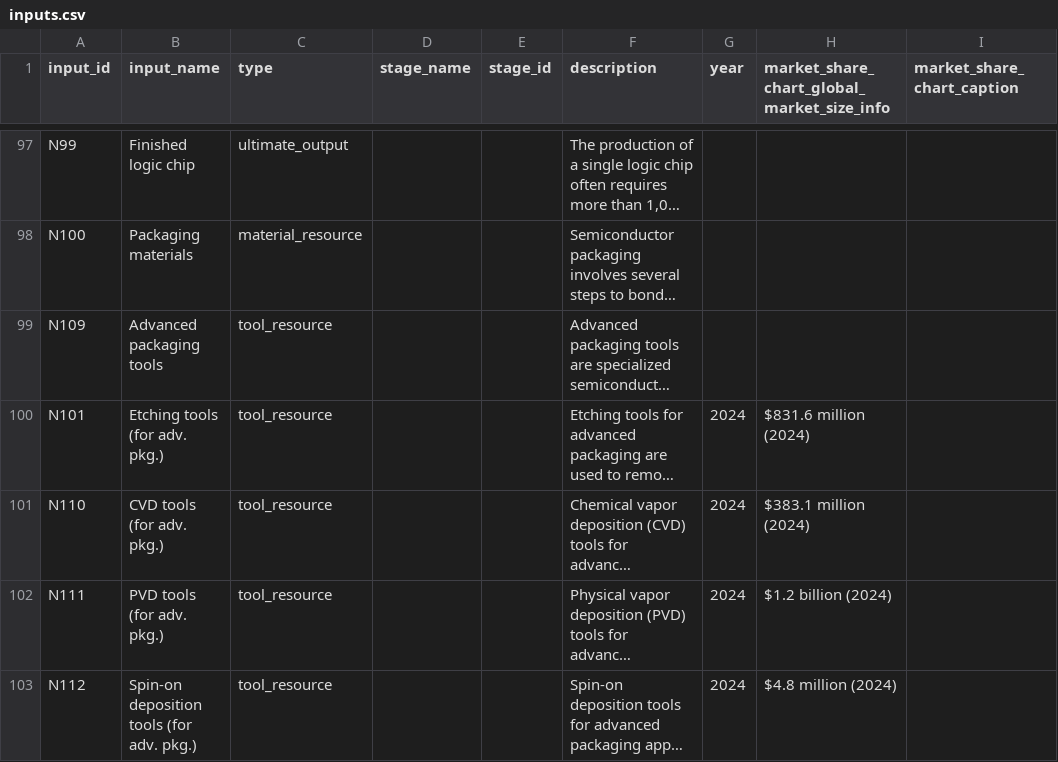
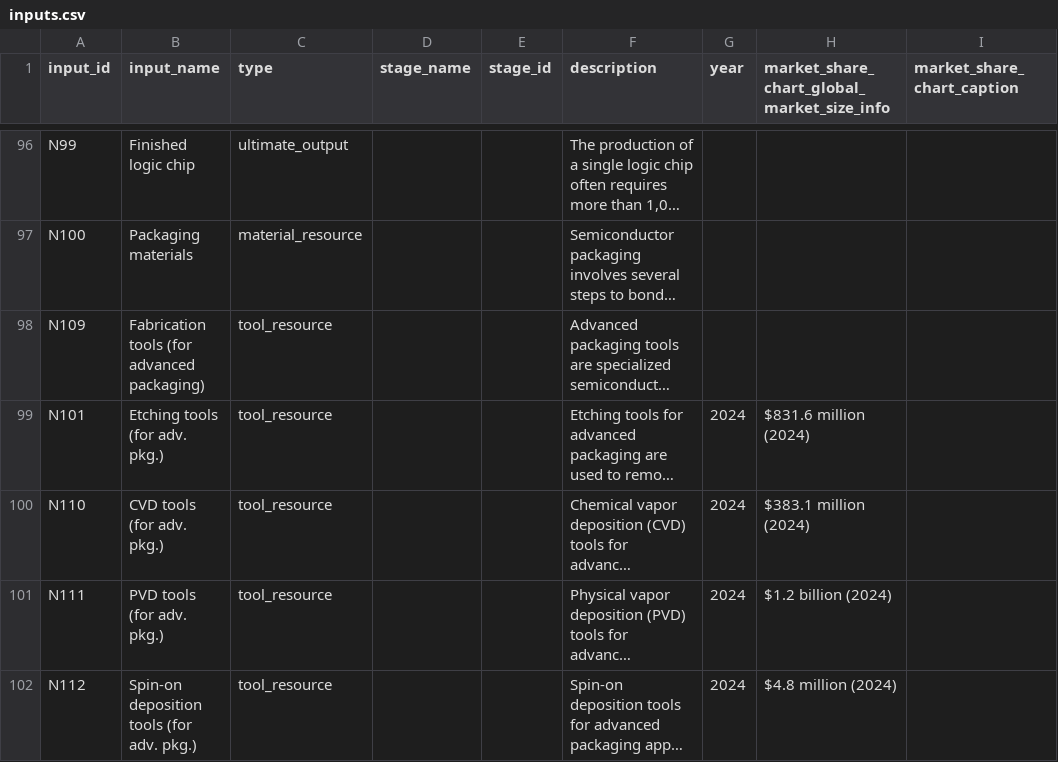
Before and after one commit to georgetown-cset/eto-chip-explorer, a CSV file: data/inputs.csv, drawn as a sheet; only a part is shown, gaps mark what is left out; long unchanged cells end in …; addresses are those after the commit; the diff covers the shown part only; the diff names each change by its address in the sheet, - before the commit and + after, or states it on an @@ line.

```diff
--- a/data/inputs.csv
+++ b/data/inputs.csv
-B98 (input_name): Advanced packaging tools
+B98 (input_name): Fabrication tools (for advanced packaging)
```
Also changed, not shown: 4 added rows, 1 removed row and 11 edited cells elsewhere in this file, data/sequence.csv, 1 other file.
